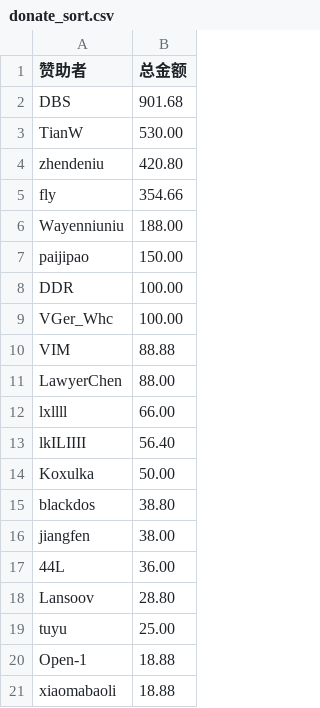
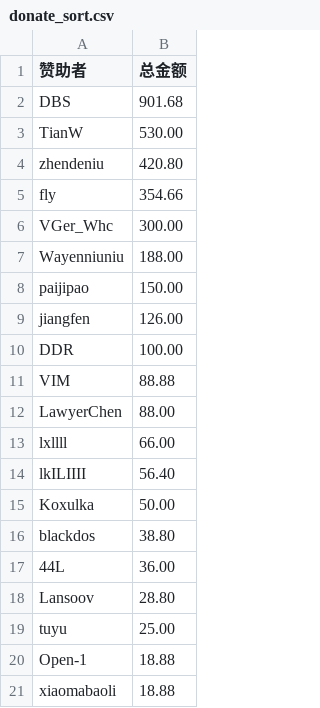
Before and after one commit to GGrush-Doudizhu/GGrush-Doudizhu.github.io, a CSV file: sponsor/details/donate_sort.csv, drawn as a sheet; only a part is shown; removed rows and columns are numbered as before the commit, all else as after; the diff names each change by its address in the sheet, - before the commit and + after, or states it on an @@ line.

```diff
--- a/sponsor/details/donate_sort.csv
+++ b/sponsor/details/donate_sort.csv
+row 6: VGer_Whc | 300.00
+row 9: jiangfen | 126.00
-row 9: VGer_Whc | 100.00
-row 16: jiangfen | 38.00
```
Also changed, not shown: sponsor/details/donate_list.csv, 2 other files.
